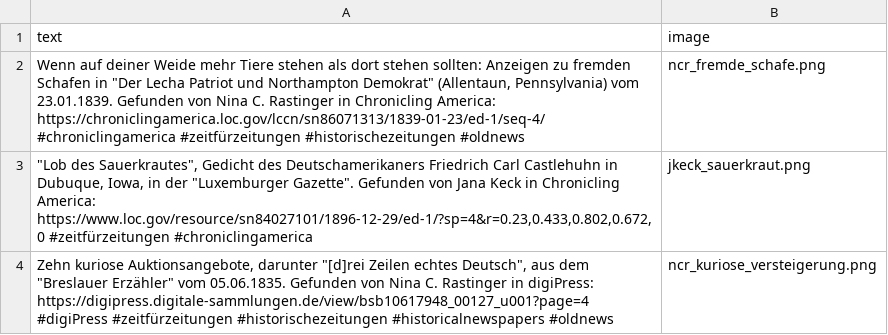
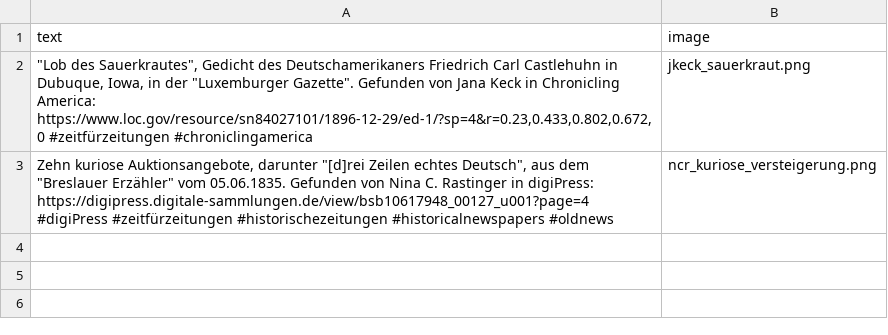
Before and after one commit to dhd-ag-zz/zeitfuerzeitungen, a CSV file: post_queue.csv, drawn as a sheet; the diff names each change by its address in the sheet, - before the commit and + after, or states it on an @@ line.

```diff
--- a/post_queue.csv
+++ b/post_queue.csv
-row 2: Wenn auf deiner Weide mehr Tiere stehen als dort stehen sollten: Anzeigen zu fremden Schafen in "Der Lecha Patriot und Northampton Demokrat" (Allentaun, Pennsylvania) vom 23.01.1839. Gefunden von Nina C. Rastinger in Chronicling America: https://chroniclingamerica.loc.gov/lccn/sn86071313/1839-01-23/ed-1/seq-4/ #chroniclingamerica #zeitfürzeitungen #historischezeitungen #oldnews | ncr_fremde_schafe.png
```
